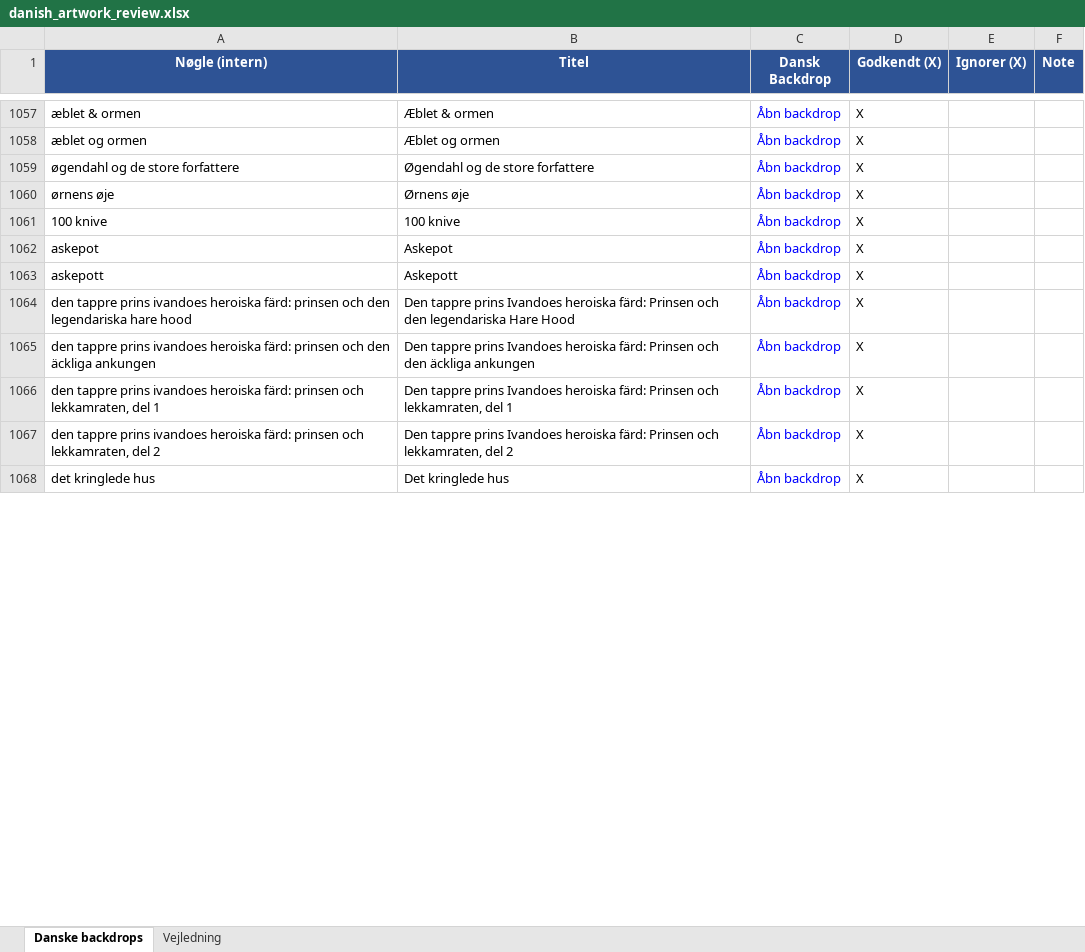
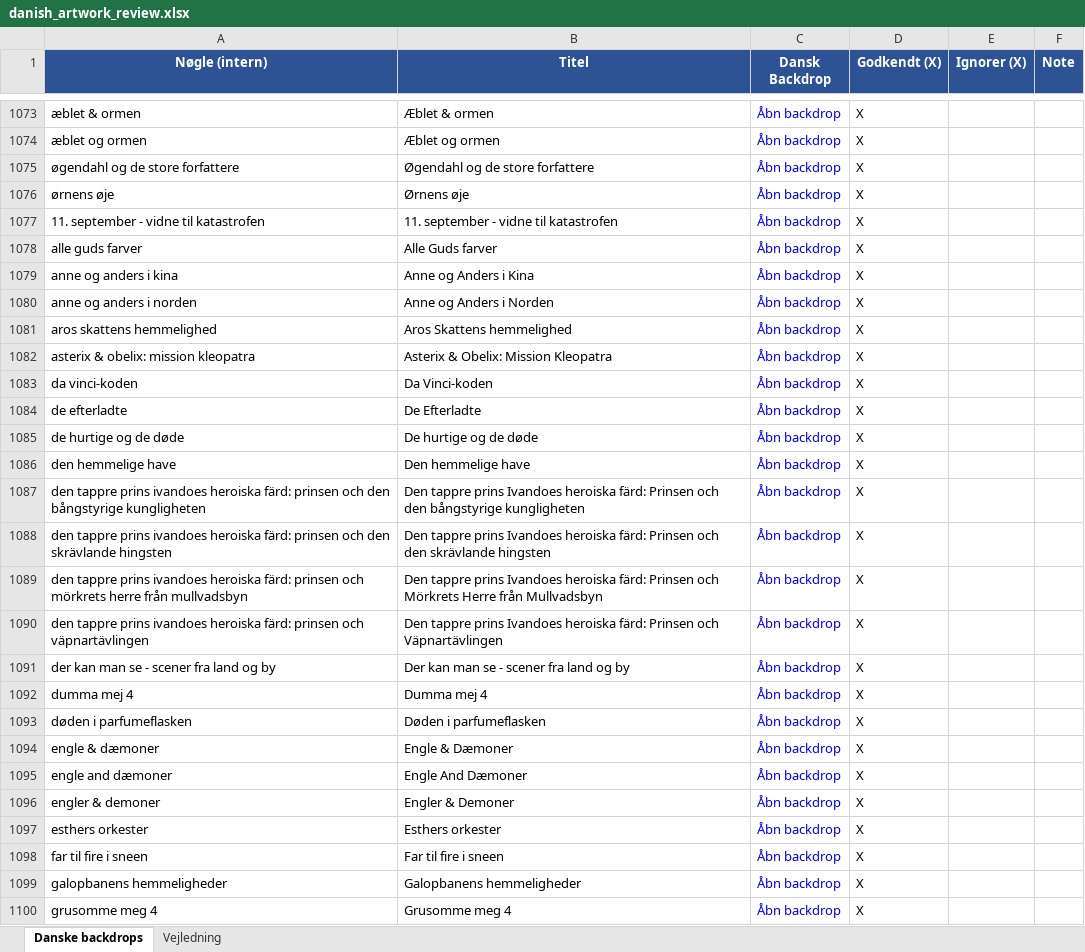
Before and after one commit to flanaganz/epgoal, an Excel workbook: data/danish_artwork_review.xlsx, sheet Danske backdrops, drawn as a sheet; only a part is shown, gaps mark what is left out; values as stored, in another font and other column widths than the file's, no borders; addresses are those after the commit; the diff covers the shown part only; the diff names each change by its address in the sheet, - before the commit and + after, or states it on an @@ line.

```diff
--- a/data/danish_artwork_review.xlsx (sheet Danske backdrops)
+++ b/data/danish_artwork_review.xlsx (sheet Danske backdrops)
-A1077 (Nøgle (intern)): 100 knive
+A1077 (Nøgle (intern)): 11. september - vidne til katastrofen
-B1077 (Titel): 100 knive
+B1077 (Titel): 11. september - vidne til katastrofen
+row 1078: alle guds farver | Alle Guds farver | Åbn backdrop | X
-A1079 (Nøgle (intern)): askepot
+A1079 (Nøgle (intern)): anne og anders i kina
-B1079 (Titel): Askepot
+B1079 (Titel): Anne og Anders i Kina
+row 1080: anne og anders i norden | Anne og Anders i Norden | Åbn backdrop | X
-A1081 (Nøgle (intern)): askepott
+A1081 (Nøgle (intern)): aros skattens hemmelighed
-B1081 (Titel): Askepott
+B1081 (Titel): Aros Skattens hemmelighed
+row 1082: asterix & obelix: mission kleopatra | Asterix & Obelix: Mission Kleopatra | Åbn backdrop | X
+row 1083: da vinci-koden | Da Vinci-koden | Åbn backdrop | X
+row 1084: de efterladte | De Efterladte | Åbn backdrop | X
+row 1085: de hurtige og de døde | De hurtige og de døde | Åbn backdrop | X
+row 1086: den hemmelige have | Den hemmelige have | Åbn backdrop | X
-A1087 (Nøgle (intern)): …och den legendariska hare hood
+A1087 (Nøgle (intern)): …och den bångstyrige kungligheten
-B1087 (Titel): …och den legendariska Hare Hood
+B1087 (Titel): …och den bångstyrige kungligheten
-A1088 (Nøgle (intern)): …och den äckliga ankungen
+A1088 (Nøgle (intern)): …och den skrävlande hingsten
-B1088 (Titel): …och den äckliga ankungen
+B1088 (Titel): …och den skrävlande hingsten
-A1089 (Nøgle (intern)): …prinsen och lekkamraten, del 1
+A1089 (Nøgle (intern)): …prinsen och mörkrets herre från mullvadsbyn
-B1089 (Titel): …Prinsen och lekkamraten, del 1
+B1089 (Titel): …Prinsen och Mörkrets Herre från Mullvadsbyn
-A1090 (Nøgle (intern)): …prinsen och lekkamraten, del 2
+A1090 (Nøgle (intern)): …prinsen och väpnartävlingen
-B1090 (Titel): …Prinsen och lekkamraten, del 2
+B1090 (Titel): …Prinsen och Väpnartävlingen
+row 1091: der kan man se - scener fra land og by | Der kan man se - scener fra land og by | Åbn backdrop | X
+row 1092: dumma mej 4 | Dumma mej 4 | Åbn backdrop | X
-A1093 (Nøgle (intern)): det kringlede hus
+A1093 (Nøgle (intern)): døden i parfumeflasken
-B1093 (Titel): Det kringlede hus
+B1093 (Titel): Døden i parfumeflasken
+row 1094: engle & dæmoner | Engle & Dæmoner | Åbn backdrop | X
+row 1095: engle and dæmoner | Engle And Dæmoner | Åbn backdrop | X
+row 1096: engler & demoner | Engler & Demoner | Åbn backdrop | X
+row 1097: esthers orkester | Esthers orkester | Åbn backdrop | X
+row 1098: far til fire i sneen | Far til fire i sneen | Åbn backdrop | X
+row 1099: galopbanens hemmeligheder | Galopbanens hemmeligheder | Åbn backdrop | X
+row 1100: grusomme meg 4 | Grusomme meg 4 | Åbn backdrop | X
```
Also changed, not shown: 43 added rows and 17 edited cells elsewhere in this sheet, data/sport_artwork_review.xlsx, 13 other files.
